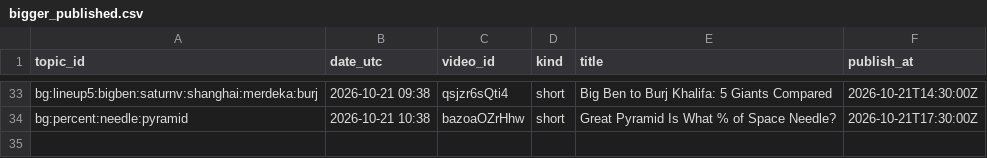
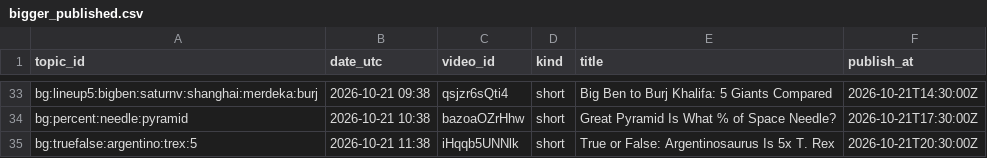
Before and after one commit to olgunkadirgulhan/fox-run-kids, a CSV file: records/bigger_published.csv, drawn as a sheet; only a part is shown, gaps mark what is left out; the diff names each change by its address in the sheet, - before the commit and + after, or states it on an @@ line.

Commit message:
bigger: 2026-10-21-1138

```diff
--- a/records/bigger_published.csv
+++ b/records/bigger_published.csv
+row 35: bg:truefalse:argentino:trex:5 | 2026-10-21 11:38 | iHqqb5UNNlk | short | True or False: Argentinosaurus Is 5x T. Rex | 2026-10-21T20:30:00Z
```
